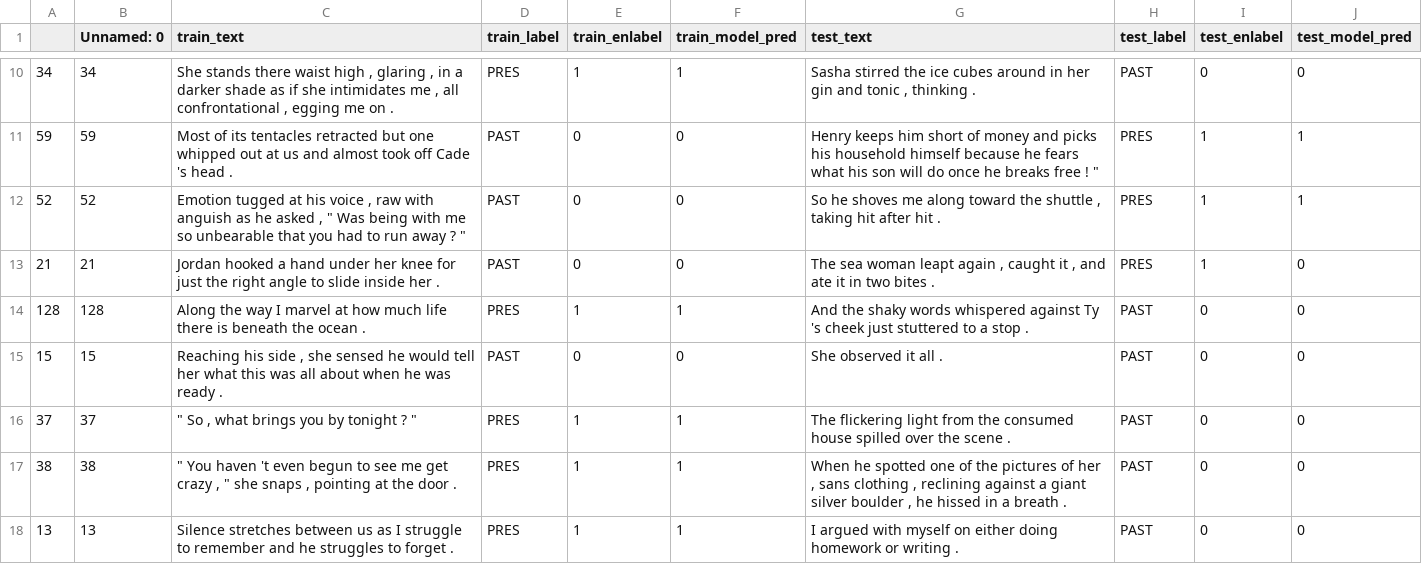
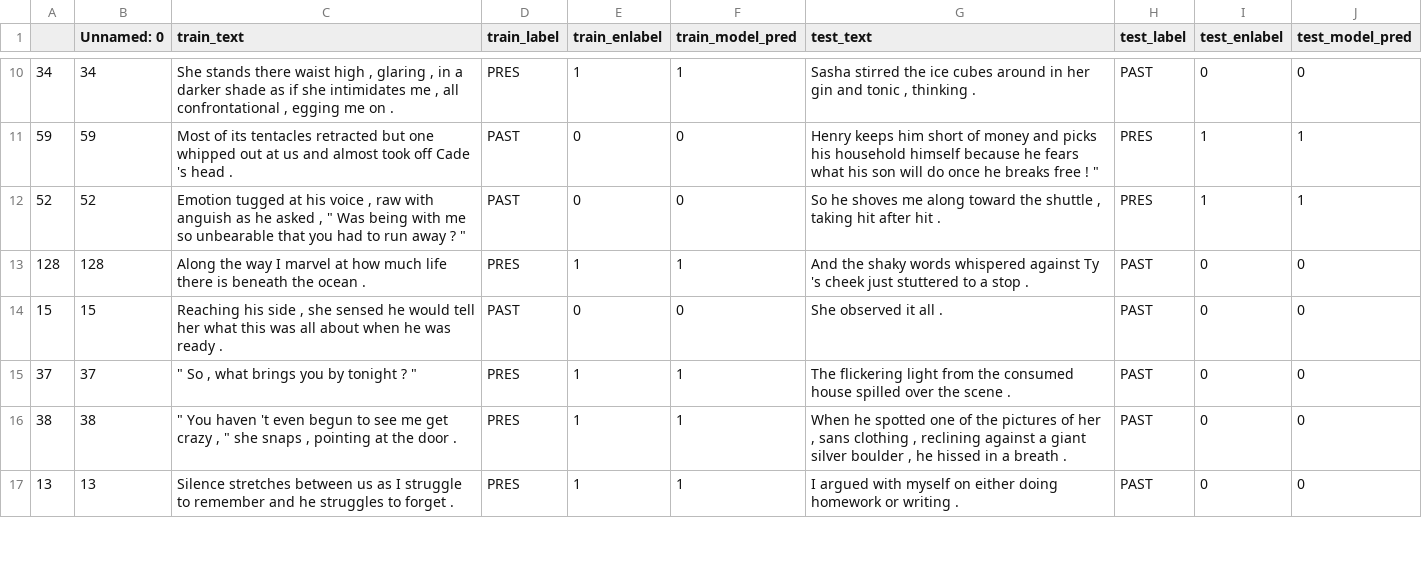
Before and after one commit to anavaleriagonzalez/anavaleriagonzalez.github.io, a CSV file: data/stimuli_presentations/preds/past_present/train_set2.csv, drawn as a sheet; only a part is shown, gaps mark what is left out; the diff names each change by its address in the sheet, - before the commit and + after, or states it on an @@ line.

Commit message:
Update train_set2.csv

```diff
--- a/data/stimuli_presentations/preds/past_present/train_set2.csv
+++ b/data/stimuli_presentations/preds/past_present/train_set2.csv
-row 13: 21 | 21 | Jordan hooked a hand under her knee for just the right angle to slide inside her . | PAST | 0 | 0 | The sea woman leapt again , caught it , and ate it in two bites . | PRES | 1 | 0
```
